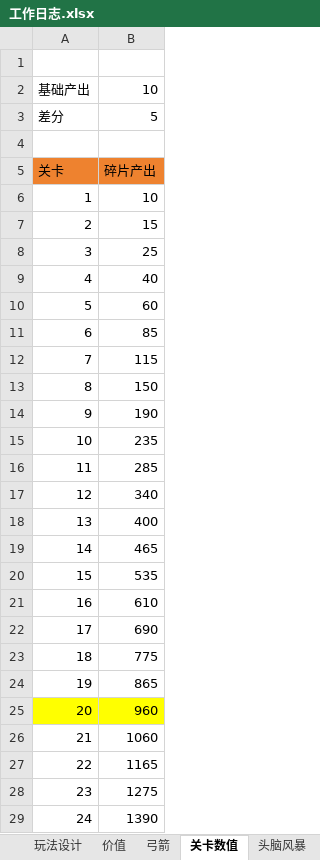
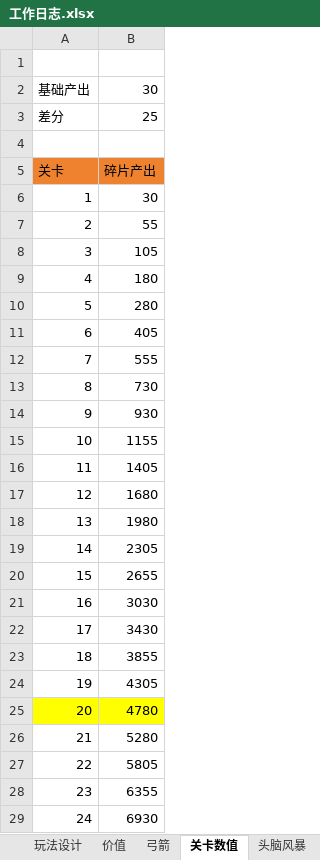
Before and after one commit to liujin-max/NeonWar, an Excel workbook: 表格/工作日志.xlsx, sheet 关卡数值, drawn as a sheet; only a part is shown; values as stored, in another font and other column widths than the file's, no borders; the diff covers the shown part only; the diff names each change by its address in the sheet, - before the commit and + after, or states it on an @@ line.

```diff
--- a/表格/工作日志.xlsx (sheet 关卡数值)
+++ b/表格/工作日志.xlsx (sheet 关卡数值)
-B2: 10
+B2: 30
-B3: 5
+B3: 25
-B6: 10
+B6: 30
-B7: 15
+B7: 55
-B8: 25
+B8: 105
-B9: 40
+B9: 180
-B10: 60
+B10: 280
-B11: 85
+B11: 405
-B12: 115
+B12: 555
-B13: 150
+B13: 730
-B14: 190
+B14: 930
-B15: 235
+B15: 1155
-B16: 285
+B16: 1405
-B17: 340
+B17: 1680
-B18: 400
+B18: 1980
-B19: 465
+B19: 2305
-B20: 535
+B20: 2655
-B21: 610
+B21: 3030
-B22: 690
+B22: 3430
-B23: 775
+B23: 3855
-B24: 865
+B24: 4305
-B25: 960
+B25: 4780
-B26: 1060
+B26: 5280
-B27: 1165
+B27: 5805
-B28: 1275
+B28: 6355
-B29: 1390
+B29: 6930
```
Also changed, not shown: 7 removed rows and 16 edited cells elsewhere in this sheet, sheet 头脑风暴, 17 other files.
